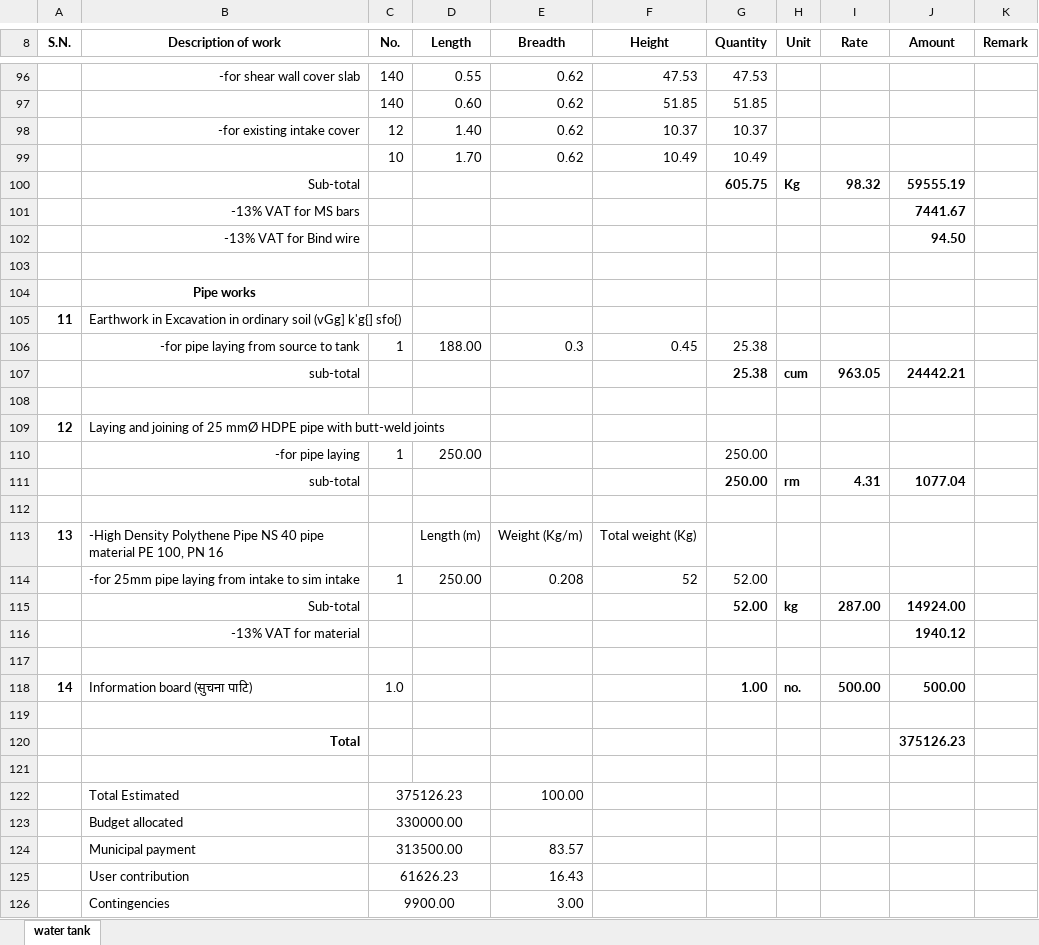
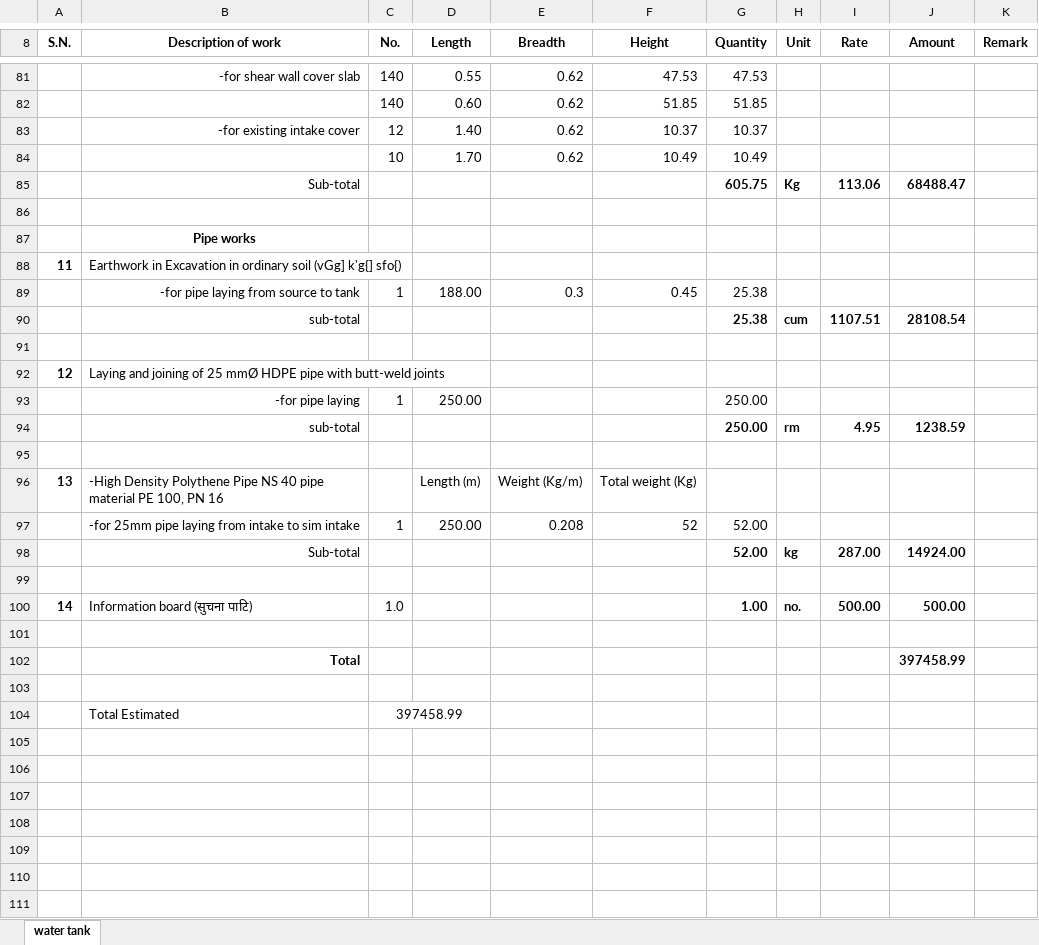
Before and after one commit to suwalcrystal/ward1, an Excel workbook: बजेट माग estimate/thekka/Khanal tol khanepaani/khanal tol khanepaani for nabin sir.xlsx, sheet water tank, drawn as a sheet; only a part is shown, gaps mark what is left out; values as stored, in another font and other column widths than the file's, no borders; removed rows and columns are numbered as before the commit, all else as after; the diff covers the shown part only; the diff names each change by its address in the sheet, - before the commit and + after, or states it on an @@ line.

```diff
--- a/बजेट माग estimate/thekka/Khanal tol khanepaani/khanal tol khanepaani for nabin sir.xlsx (sheet water tank)
+++ b/बजेट माग estimate/thekka/Khanal tol khanepaani/khanal tol khanepaani for nabin sir.xlsx (sheet water tank)
-I85 (Rate): 98.32
+I85 (Rate): 113.06
-J85 (Amount): 59555.19
+J85 (Amount): 68488.47
-row 101:  | -13% VAT for MS bars |  |  |  |  |  |  |  | 7441.67
-row 102:  | -13% VAT for Bind wire |  |  |  |  |  |  |  | 94.50
-I90 (Rate): 963.05
+I90 (Rate): 1107.51
-J90 (Amount): 24442.21
+J90 (Amount): 28108.54
-I94 (Rate): 4.31
+I94 (Rate): 4.95
-J94 (Amount): 1077.04
+J94 (Amount): 1238.59
-row 116:  | -13% VAT for material |  |  |  |  |  |  |  | 1940.12
-J102 (Amount): 375126.23
+J102 (Amount): 397458.99
-C104 (No.): 375126.23
+C104 (No.): 397458.99
-E104 (Breadth): 100.00
+E104 (Breadth): (empty)
-row 123:  | Budget allocated | 330000.00
-row 124:  | Municipal payment | 313500.00 |  | 83.57
-row 125:  | User contribution | 61626.23 |  | 16.43
-row 126:  | Contingencies | 9900.00 |  | 3.00
```
Also changed, not shown: 16 removed rows and 16 edited cells elsewhere in this sheet, formulas that keep their value, बजेट माग estimate/thekka/Nepal tole khanepaani/chauki bhanjyang for sir.xlsx, बजेट माग estimate/thekka/chapbhanjyang khanepaani/छाप भन्ज्याङ खानेपानी - sir.xlsx, 24 other files.
